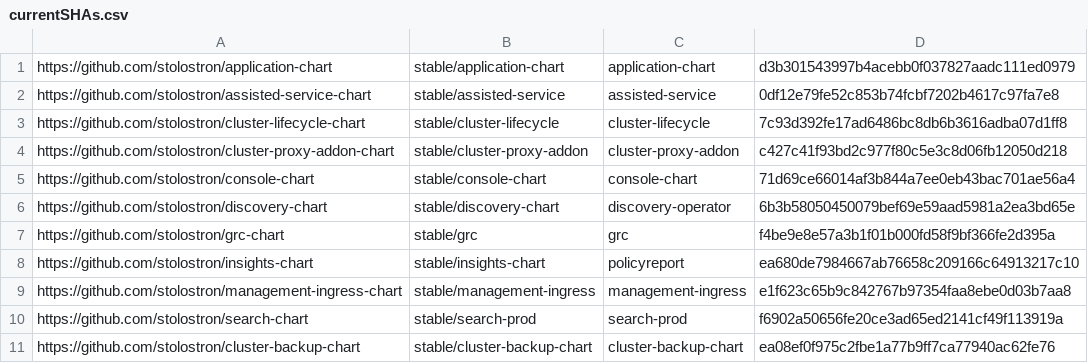
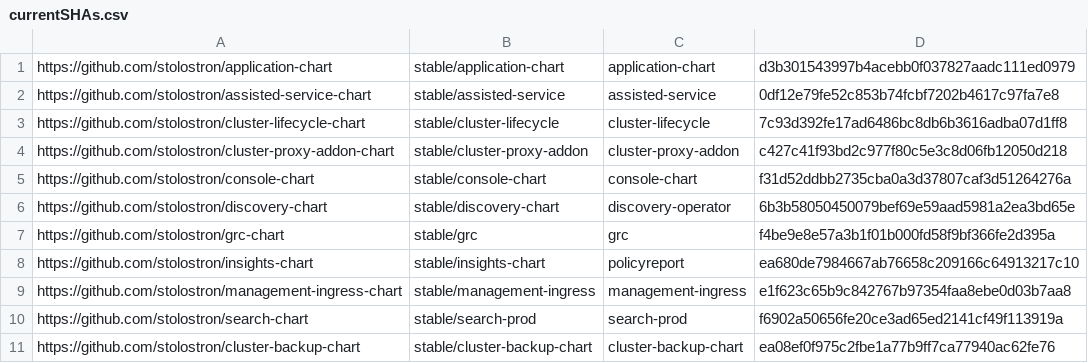
Before and after one commit to stolostron/multiclusterhub-repo, a CSV file: currentSHAs.csv, drawn as a sheet.

Commit message:
Chart update run automatically via repository_dispatch Initiated by - acm-installer-team Chart Repo - stolostron/console-chart Chart Branch - refs/heads/release-2.5 Chart SHA - f31d52ddbb2735cba0a3d37807caf3d51264276a Workflow URL - https://github.com/stolostron/multiclusterhub-repo/actions/runs/1713182267
Signed-off-by: GitHub Actions <noreply@github.com>

```diff
--- a/currentSHAs.csv
+++ b/currentSHAs.csv
@@ -4,3 +4,3 @@ https://github.com/stolostron/cluster-lifecycle-chart,stable/cluster-lifecycle,c
 https://github.com/stolostron/cluster-proxy-addon-chart,stable/cluster-proxy-addon,cluster-proxy-addon,c427c41f93bd2c977f80c5e3c8d06fb12050d218
-https://github.com/stolostron/console-chart,stable/console-chart,console-chart,71d69ce66014af3b844a7ee0eb43bac701ae56a4
+https://github.com/stolostron/console-chart,stable/console-chart,console-chart,f31d52ddbb2735cba0a3d37807caf3d51264276a
 https://github.com/stolostron/discovery-chart,stable/discovery-chart,discovery-operator,6b3b58050450079bef69e59aad5981a2ea3bd65e
```
Also changed, not shown: 1 other file.
